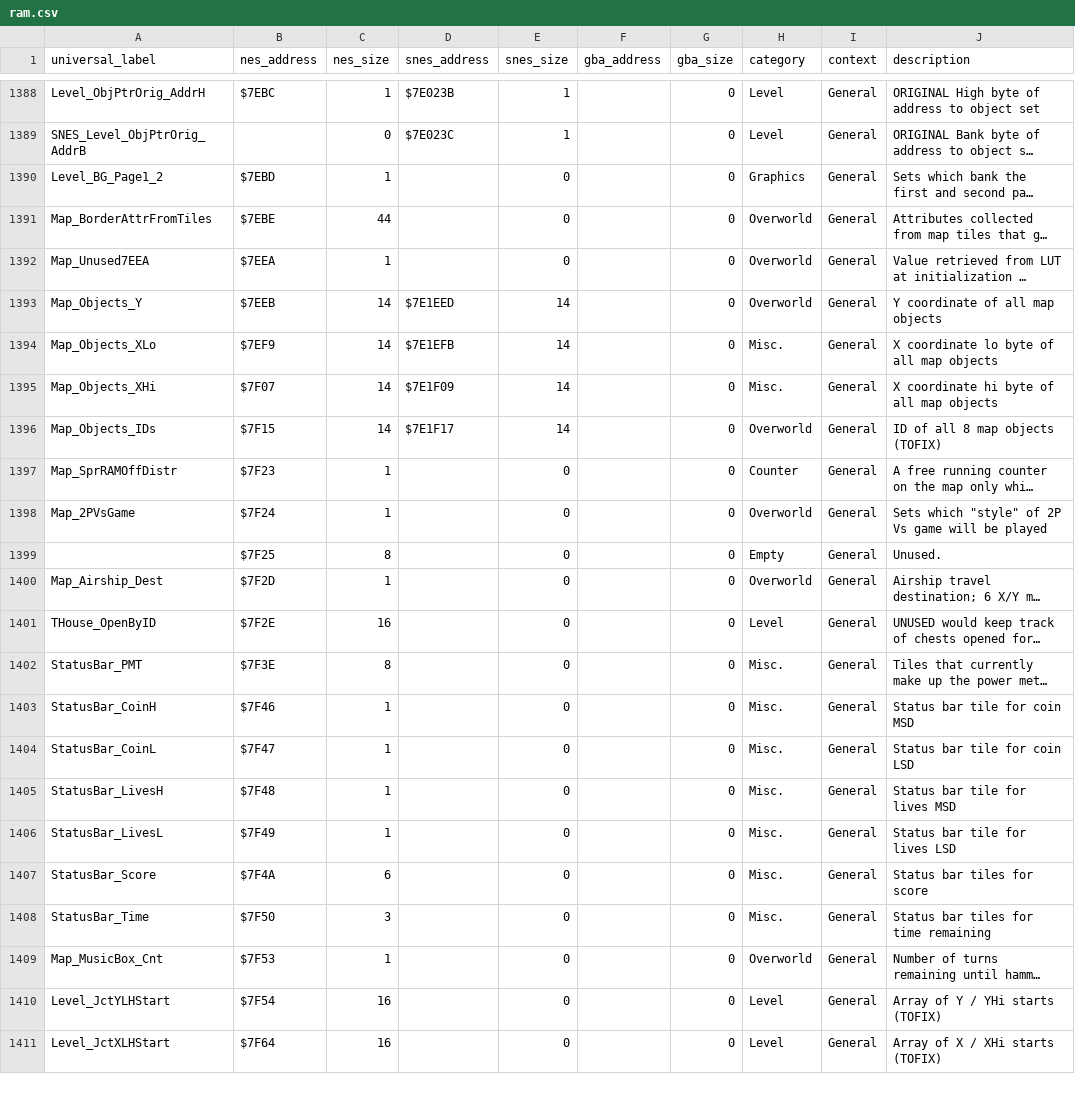
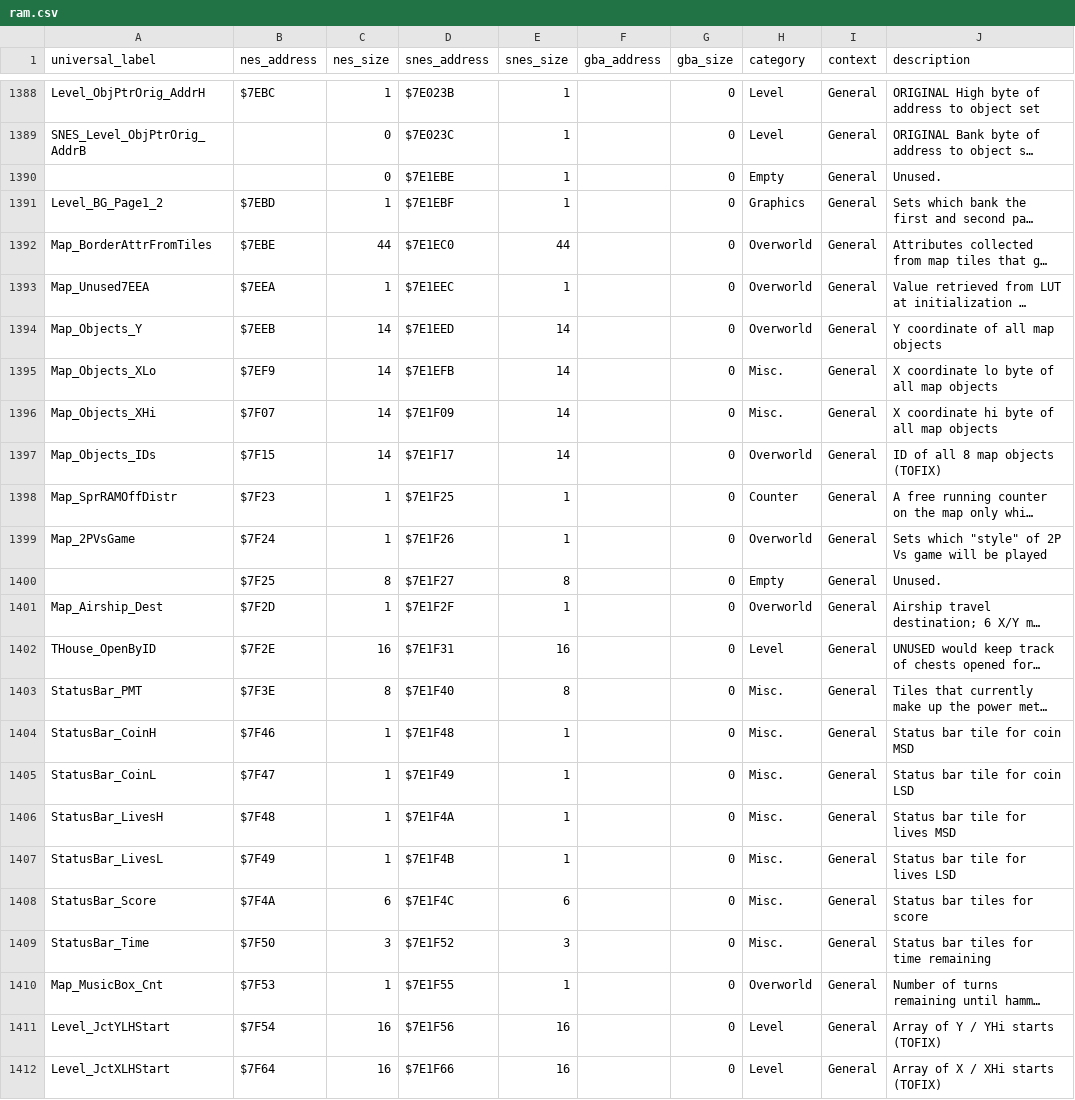
Before and after one commit to hericium1/hericium1.github.io, a CSV file: data/ram.csv, drawn as a sheet; only a part is shown, gaps mark what is left out; long unchanged cells end in …; addresses are those after the commit; the diff covers the shown part only; the diff names each change by its address in the sheet, - before the commit and + after, or states it on an @@ line.

Commit message:
Add RAM addresses

```diff
--- a/data/ram.csv
+++ b/data/ram.csv
+row 1390:  |  | 0 | $7E1EBE | 1 |  | 0 | Empty | General | Unused.
-D1391 (snes_address): (empty)
+D1391 (snes_address): $7E1EBF
-E1391 (snes_size): 0
+E1391 (snes_size): 1
-D1392 (snes_address): (empty)
+D1392 (snes_address): $7E1EC0
-E1392 (snes_size): 0
+E1392 (snes_size): 44
-D1393 (snes_address): (empty)
+D1393 (snes_address): $7E1EEC
-E1393 (snes_size): 0
+E1393 (snes_size): 1
-D1398 (snes_address): (empty)
+D1398 (snes_address): $7E1F25
-E1398:E1399 (snes_size): 0
+E1398:E1399 (snes_size): 1
-D1399 (snes_address): (empty)
+D1399 (snes_address): $7E1F26
-D1400 (snes_address): (empty)
+D1400 (snes_address): $7E1F27
-E1400 (snes_size): 0
+E1400 (snes_size): 8
-D1401 (snes_address): (empty)
+D1401 (snes_address): $7E1F2F
-E1401 (snes_size): 0
+E1401 (snes_size): 1
-D1402 (snes_address): (empty)
+D1402 (snes_address): $7E1F31
-E1402 (snes_size): 0
+E1402 (snes_size): 16
-D1403 (snes_address): (empty)
+D1403 (snes_address): $7E1F40
-E1403 (snes_size): 0
+E1403 (snes_size): 8
-D1404 (snes_address): (empty)
+D1404 (snes_address): $7E1F48
-E1404:E1407 (snes_size): 0
+E1404:E1407 (snes_size): 1
-D1405 (snes_address): (empty)
+D1405 (snes_address): $7E1F49
-D1406 (snes_address): (empty)
+D1406 (snes_address): $7E1F4A
-D1407 (snes_address): (empty)
+D1407 (snes_address): $7E1F4B
-D1408 (snes_address): (empty)
+D1408 (snes_address): $7E1F4C
-E1408 (snes_size): 0
+E1408 (snes_size): 6
-D1409 (snes_address): (empty)
+D1409 (snes_address): $7E1F52
-E1409 (snes_size): 0
+E1409 (snes_size): 3
-D1410 (snes_address): (empty)
+D1410 (snes_address): $7E1F55
-E1410 (snes_size): 0
+E1410 (snes_size): 1
-D1411 (snes_address): (empty)
+D1411 (snes_address): $7E1F56
-E1411:E1412 (snes_size): 0
+E1411:E1412 (snes_size): 16
-D1412 (snes_address): (empty)
+D1412 (snes_address): $7E1F66
```
Also changed, not shown: 9 added rows and 41 edited cells elsewhere in this file, 1 other file.
